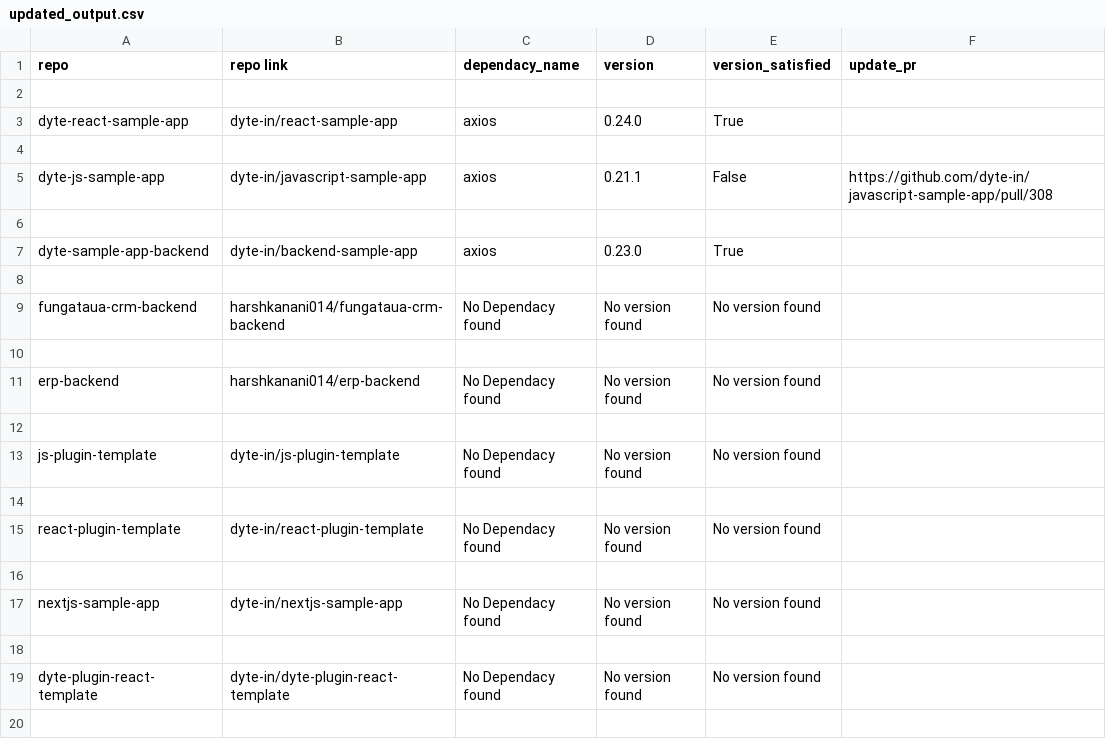
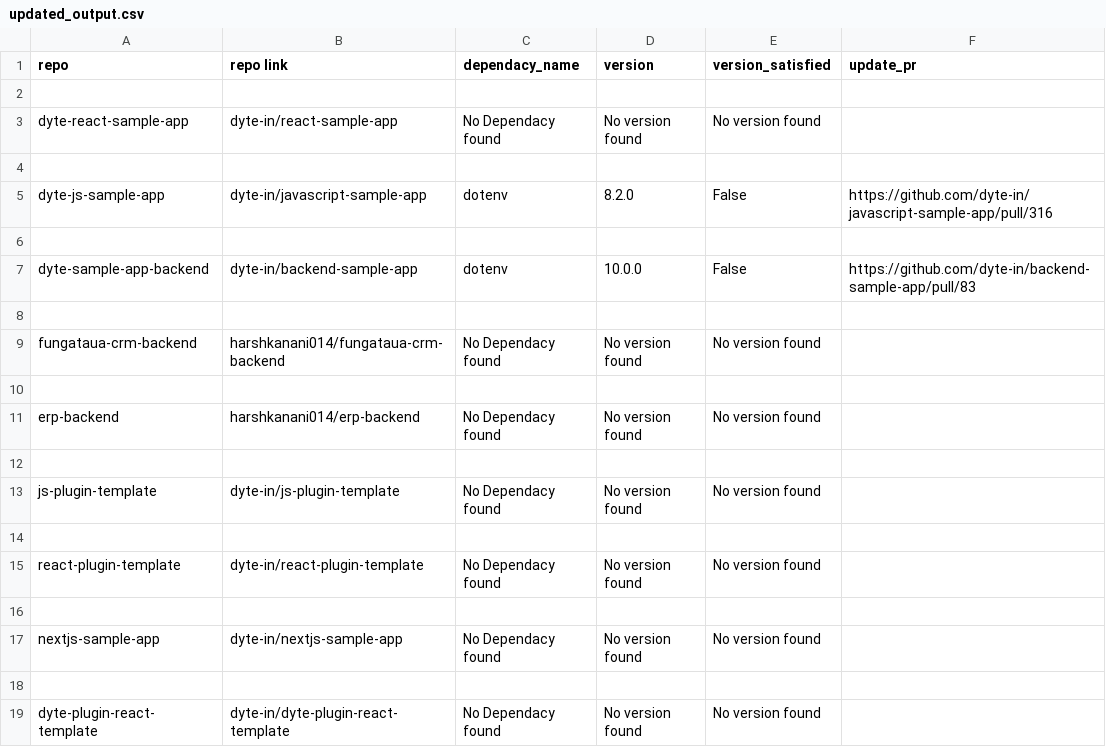
Before and after one commit to dyte-submissions/dyte-vit-2022-harshkanani014, a CSV file: updated_output.csv, drawn as a sheet.

```diff
--- a/updated_output.csv
+++ b/updated_output.csv
@@ -2,7 +2,7 @@ repo,repo link,dependacy_name,version,version_satisfied,update_pr
 
-dyte-react-sample-app,dyte-in/react-sample-app,axios,0.24.0,True,
+dyte-react-sample-app,dyte-in/react-sample-app,No Dependacy found,No version found,No version found,
 
-dyte-js-sample-app,dyte-in/javascript-sample-app,axios,0.21.1,False,https://github.com/dyte-in/javascript-sample-app/pull/308
+dyte-js-sample-app,dyte-in/javascript-sample-app,dotenv,8.2.0,False,https://github.com/dyte-in/javascript-sample-app/pull/316
 
-dyte-sample-app-backend,dyte-in/backend-sample-app,axios,0.23.0,True,
+dyte-sample-app-backend,dyte-in/backend-sample-app,dotenv,10.0.0,False,https://github.com/dyte-in/backend-sample-app/pull/83
 
```
Also changed, not shown: 6 other files.
